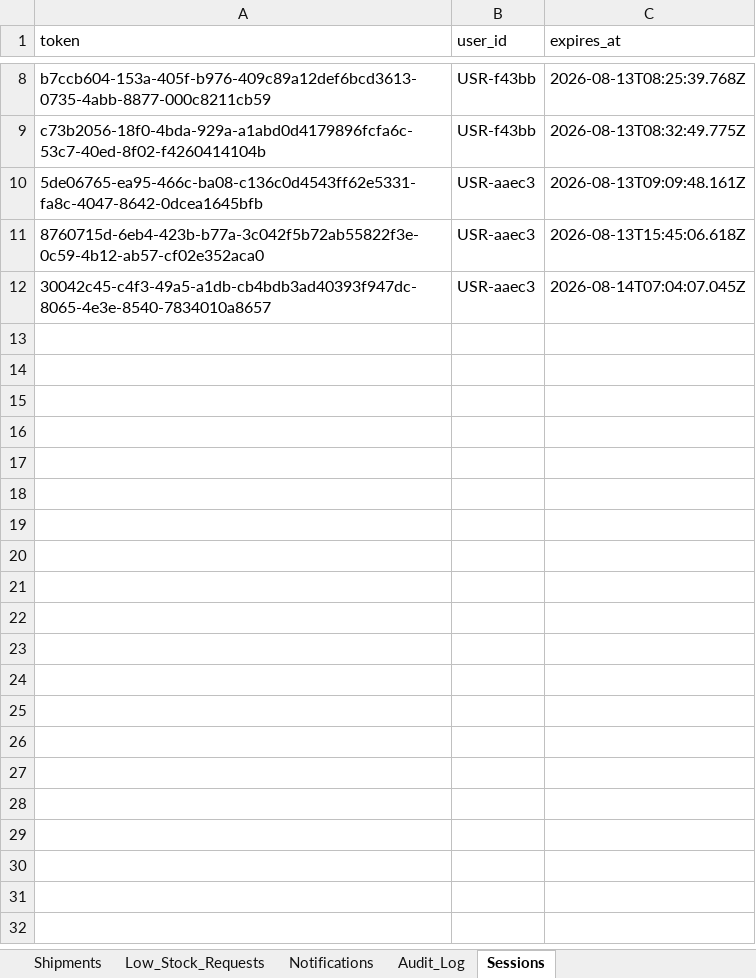
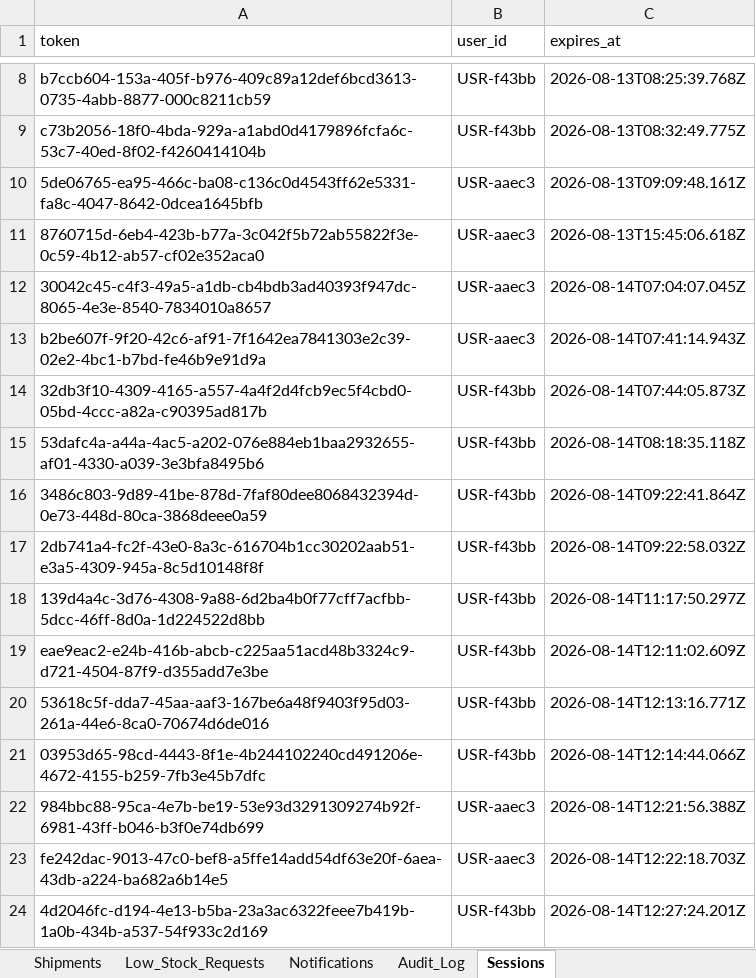
Before and after one commit to Emad-Mki/orca-order, an Excel workbook: mobile_app/ORCA_ORDER_DATABASE.xlsx, sheet Sessions, drawn as a sheet; only a part is shown, gaps mark what is left out; values as stored, in another font and other column widths than the file's, no borders; charts and pictures not drawn; the diff names each change by its address in the sheet, - before the commit and + after, or states it on an @@ line.

```diff
--- a/mobile_app/ORCA_ORDER_DATABASE.xlsx (sheet Sessions)
+++ b/mobile_app/ORCA_ORDER_DATABASE.xlsx (sheet Sessions)
+row 13: b2be607f-9f20-42c6-af91-7f1642ea7841303e2c39-02e2-4bc1-b7bd-fe46b9e91d9a | USR-aaec3 | 2026-08-14T07:41:14.943Z
+row 14: 32db3f10-4309-4165-a557-4a4f2d4fcb9ec5f4cbd0-05bd-4ccc-a82a-c90395ad817b | USR-f43bb | 2026-08-14T07:44:05.873Z
+row 15: 53dafc4a-a44a-4ac5-a202-076e884eb1baa2932655-af01-4330-a039-3e3bfa8495b6 | USR-f43bb | 2026-08-14T08:18:35.118Z
+row 16: 3486c803-9d89-41be-878d-7faf80dee8068432394d-0e73-448d-80ca-3868deee0a59 | USR-f43bb | 2026-08-14T09:22:41.864Z
+row 17: 2db741a4-fc2f-43e0-8a3c-616704b1cc30202aab51-e3a5-4309-945a-8c5d10148f8f | USR-f43bb | 2026-08-14T09:22:58.032Z
+row 18: 139d4a4c-3d76-4308-9a88-6d2ba4b0f77cff7acfbb-5dcc-46ff-8d0a-1d224522d8bb | USR-f43bb | 2026-08-14T11:17:50.297Z
+row 19: eae9eac2-e24b-416b-abcb-c225aa51acd48b3324c9-d721-4504-87f9-d355add7e3be | USR-f43bb | 2026-08-14T12:11:02.609Z
+row 20: 53618c5f-dda7-45aa-aaf3-167be6a48f9403f95d03-261a-44e6-8ca0-70674d6de016 | USR-f43bb | 2026-08-14T12:13:16.771Z
+row 21: 03953d65-98cd-4443-8f1e-4b244102240cd491206e-4672-4155-b259-7fb3e45b7dfc | USR-f43bb | 2026-08-14T12:14:44.066Z
+row 22: 984bbc88-95ca-4e7b-be19-53e93d3291309274b92f-6981-43ff-b046-b3f0e74db699 | USR-aaec3 | 2026-08-14T12:21:56.388Z
+row 23: fe242dac-9013-47c0-bef8-a5ffe14add54df63e20f-6aea-43db-a224-ba682a6b14e5 | USR-aaec3 | 2026-08-14T12:22:18.703Z
+row 24: 4d2046fc-d194-4e13-b5ba-23a3ac6322feee7b419b-1a0b-434b-a537-54f933c2d169 | USR-f43bb | 2026-08-14T12:27:24.201Z
```
Also changed, not shown: sheet Order_Items, sheet Orders.
